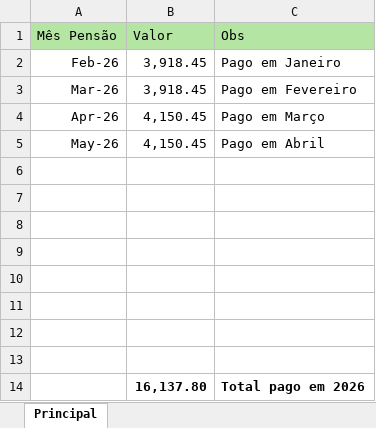
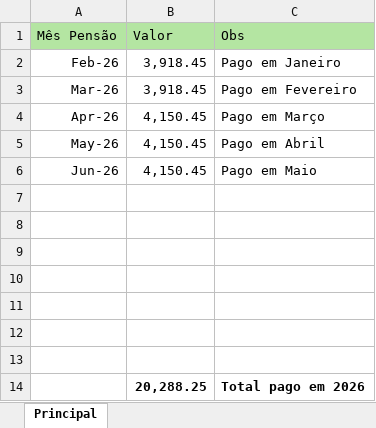
Before and after one commit to Nmuaddib/RGitRep, an Excel workbook: Docs/Pensão Igor 26/Pensão Igor 2026.xlsx, sheet Principal, drawn as a sheet; values as stored, in another font and other column widths than the file's, no borders; removed rows and columns are numbered as before the commit, all else as after; the diff names each change by its address in the sheet, - before the commit and + after, or states it on an @@ line.

```diff
--- a/Docs/Pensão Igor 26/Pensão Igor 2026.xlsx (sheet Principal)
+++ b/Docs/Pensão Igor 26/Pensão Igor 2026.xlsx (sheet Principal)
+row 6: Jun-26 | 4,150.45 | Pago em Maio
-row 14: (empty)
+row 14:  | 20,288.25 | Total pago em 2026
-row 14:  | 16,137.80 | Total pago em 2026
```
Also changed, not shown: 2 other files.
